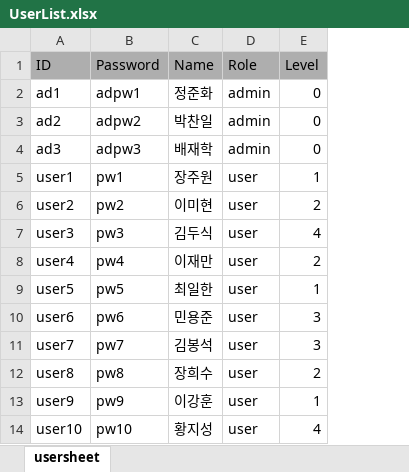
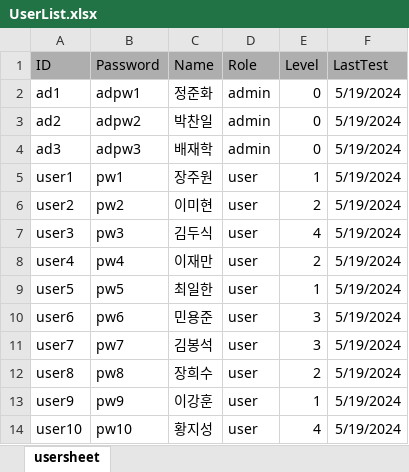
Before and after one commit to OnlyCarrot/Eng_dic, an Excel workbook: interface/OnlyCarrot/UserList.xlsx, sheet usersheet, drawn as a sheet; values as stored, in another font and other column widths than the file's, no borders; the diff names each change by its address in the sheet, - before the commit and + after, or states it on an @@ line.

Commit message:
UserList에 일일테스트 날짜 추가

```diff
--- a/interface/OnlyCarrot/UserList.xlsx (sheet usersheet)
+++ b/interface/OnlyCarrot/UserList.xlsx (sheet usersheet)
+column F (LastTest), rows 2-14: all 5/19/2024
```
Also changed, not shown: main/DB/WordList.xlsx, 2 other files.
